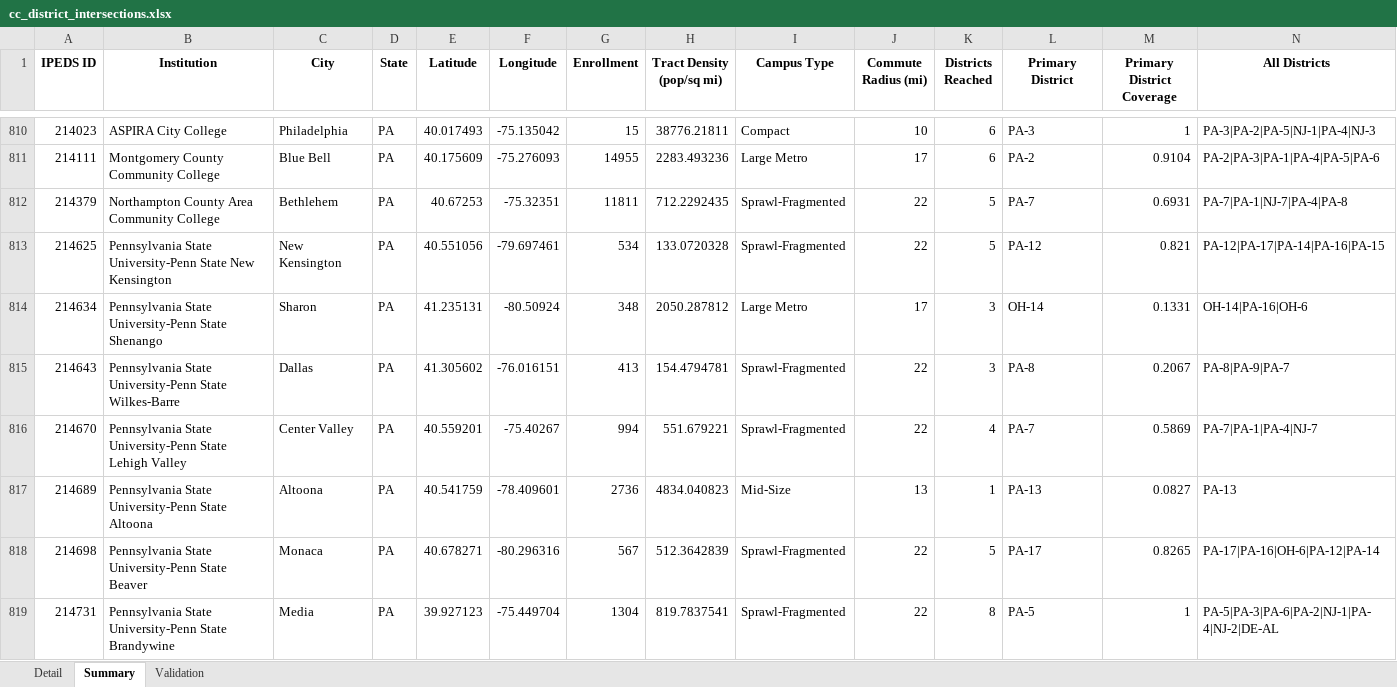
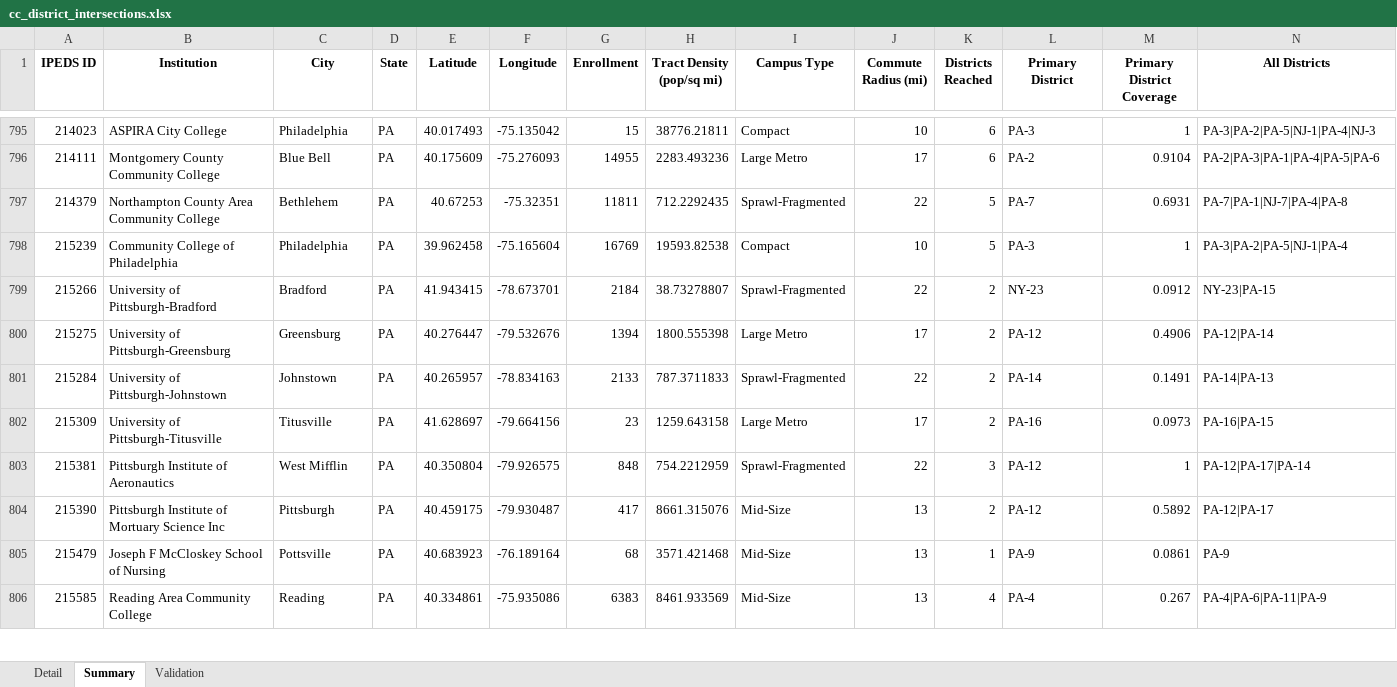
Before and after one commit to jacksaltzman/community-college, an Excel workbook: Library/Mobile Documents/com~apple~CloudDocs/Accountable/Higher Ed/Students Per District/output/cc_district_intersections.xlsx, sheet Summary, drawn as a sheet; only a part is shown, gaps mark what is left out; the shorter side is filled out with more unchanged rows; values as stored, in another font and other column widths than the file's, no borders; the diff covers the shown part only; the diff names each change by its address in the sheet, - before the commit and + after, or states it on an @@ line.

```diff
--- a/Library/Mobile Documents/com~apple~CloudDocs/Accountable/Higher Ed/Students Per District/output/cc_district_intersections.xlsx (sheet Summary)
+++ b/Library/Mobile Documents/com~apple~CloudDocs/Accountable/Higher Ed/Students Per District/output/cc_district_intersections.xlsx (sheet Summary)
-row 813: 214625 | Pennsylvania State University-Penn State New Kensington | New Kensington | PA | 40.551056 | -79.697461 | 534 | 133.0720328 | Sprawl-Fragmented | 22 | 5 | PA-12 | 0.821 | PA-12|PA-17|PA-14|PA-16|PA-15
-row 814: 214634 | Pennsylvania State University-Penn State Shenango | Sharon | PA | 41.235131 | -80.50924 | 348 | 2050.287812 | Large Metro | 17 | 3 | OH-14 | 0.1331 | OH-14|PA-16|OH-6
-row 815: 214643 | Pennsylvania State University-Penn State Wilkes-Barre | Dallas | PA | 41.305602 | -76.016151 | 413 | 154.4794781 | Sprawl-Fragmented | 22 | 3 | PA-8 | 0.2067 | PA-8|PA-9|PA-7
-row 816: 214670 | Pennsylvania State University-Penn State Lehigh Valley | Center Valley | PA | 40.559201 | -75.40267 | 994 | 551.679221 | Sprawl-Fragmented | 22 | 4 | PA-7 | 0.5869 | PA-7|PA-1|PA-4|NJ-7
-row 817: 214689 | Pennsylvania State University-Penn State Altoona | Altoona | PA | 40.541759 | -78.409601 | 2736 | 4834.040823 | Mid-Size | 13 | 1 | PA-13 | 0.0827 | PA-13
-row 818: 214698 | Pennsylvania State University-Penn State Beaver | Monaca | PA | 40.678271 | -80.296316 | 567 | 512.3642839 | Sprawl-Fragmented | 22 | 5 | PA-17 | 0.8265 | PA-17|PA-16|OH-6|PA-12|PA-14
-row 819: 214731 | Pennsylvania State University-Penn State Brandywine | Media | PA | 39.927123 | -75.449704 | 1304 | 819.7837541 | Sprawl-Fragmented | 22 | 8 | PA-5 | 1 | PA-5|PA-3|PA-6|PA-2|NJ-1|PA-4|NJ-2|DE-AL
```
Also changed, not shown: 30 removed rows elsewhere in this sheet, sheet Detail, sheet Validation, 2 other files.
